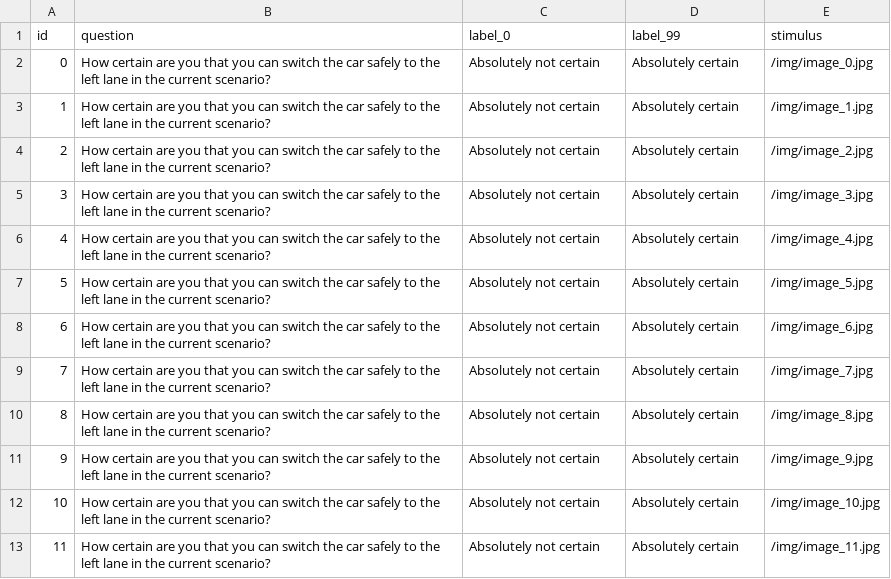
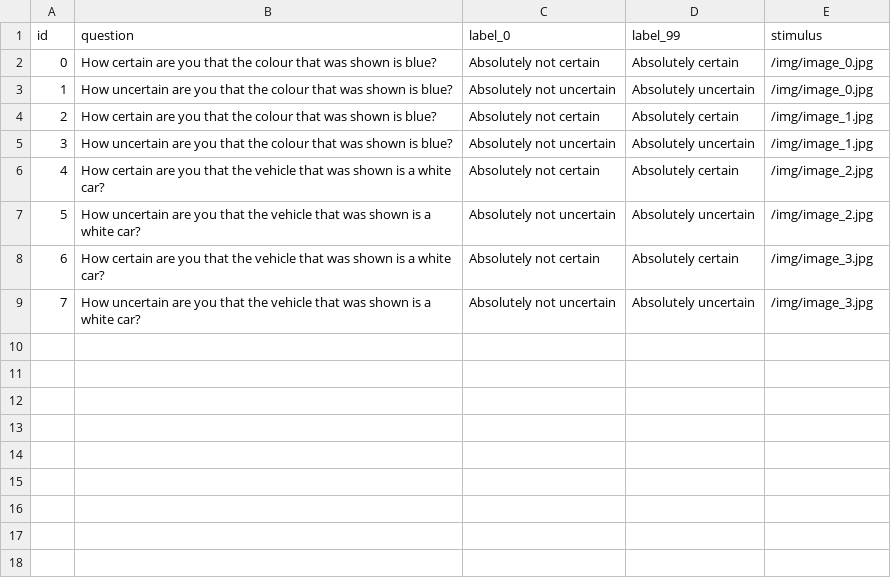
Before and after one commit to bazilinskyy/uncertainty-crowdsourced, a CSV file: public/views/questions_images.csv, drawn as a sheet; removed rows and columns are numbered as before the commit, all else as after; the diff names each change by its address in the sheet, - before the commit and + after, or states it on an @@ line.

Commit message:
Update questions_images.csv
Work in progress

```diff
--- a/public/views/questions_images.csv
+++ b/public/views/questions_images.csv
-B2 (question): …you that you can switch the car safely to the left lane in the current scenario?
+B2 (question): …you that the colour that was shown is blue?
+row 3: 1 | How uncertain are you that the colour that was shown is blue? | Absolutely not uncertain | Absolutely uncertain | /img/image_0.jpg
@@ column A (id) renumbered between rows 4 and 9 @@
-B4 (question): …you that you can switch the car safely to the left lane in the current scenario?
+B4 (question): …you that the colour that was shown is blue?
+row 5: 3 | How uncertain are you that the colour that was shown is blue? | Absolutely not uncertain | Absolutely uncertain | /img/image_1.jpg
-B6 (question): …you that you can switch the car safely to the left lane in the current scenario?
+B6 (question): …you that the vehicle that was shown is a white car?
+row 7: 5 | How uncertain are you that the vehicle that was shown is a white car? | Absolutely not uncertain | Absolutely uncertain | /img/image_2.jpg
-B8 (question): …you that you can switch the car safely to the left lane in the current scenario?
+B8 (question): …you that the vehicle that was shown is a white car?
-B9 (question): How certain are you that you can switch the car safely to the left lane in the current scenario?
+B9 (question): How uncertain are you that the vehicle that was shown is a white car?
-C9 (label_0): Absolutely not certain
+C9 (label_0): Absolutely not uncertain
-D9 (label_99): Absolutely certain
+D9 (label_99): Absolutely uncertain
-E9 (stimulus): /img/image_4.jpg
+E9 (stimulus): /img/image_3.jpg
-row 7: 5 | How certain are you that you can switch the car safely to the left lane in the current scenario? | Absolutely not certain | Absolutely certain | /img/image_5.jpg
-row 8: 6 | How certain are you that you can switch the car safely to the left lane in the current scenario? | Absolutely not certain | Absolutely certain | /img/image_6.jpg
-row 9: 7 | How certain are you that you can switch the car safely to the left lane in the current scenario? | Absolutely not certain | Absolutely certain | /img/image_7.jpg
-row 10: 8 | How certain are you that you can switch the car safely to the left lane in the current scenario? | Absolutely not certain | Absolutely certain | /img/image_8.jpg
-row 11: 9 | How certain are you that you can switch the car safely to the left lane in the current scenario? | Absolutely not certain | Absolutely certain | /img/image_9.jpg
-row 12: 10 | How certain are you that you can switch the car safely to the left lane in the current scenario? | Absolutely not certain | Absolutely certain | /img/image_10.jpg
-row 13: 11 | How certain are you that you can switch the car safely to the left lane in the current scenario? | Absolutely not certain | Absolutely certain | /img/image_11.jpg
```
